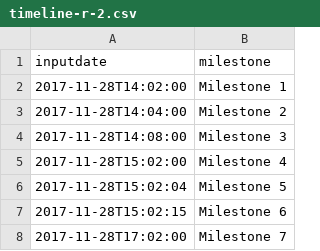
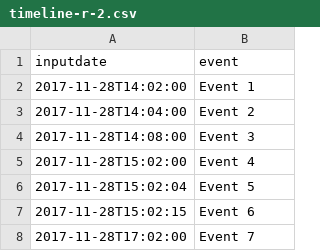
Before and after one commit to EvanBasalik/timeline, a CSV file: timeline-r-2.csv, drawn as a sheet.

Commit message:
convert milestones to events for clarity

```diff
--- a/timeline-r-2.csv
+++ b/timeline-r-2.csv
@@ -1,8 +1,8 @@
-inputdate,milestone
-2017-11-28T14:02:00,Milestone 1
-2017-11-28T14:04:00,Milestone 2
-2017-11-28T14:08:00,Milestone 3
-2017-11-28T15:02:00,Milestone 4
-2017-11-28T15:02:04,Milestone 5
-2017-11-28T15:02:15,Milestone 6
-2017-11-28T17:02:00,Milestone 7
+inputdate,event
+2017-11-28T14:02:00,Event 1
+2017-11-28T14:04:00,Event 2
+2017-11-28T14:08:00,Event 3
+2017-11-28T15:02:00,Event 4
+2017-11-28T15:02:04,Event 5
+2017-11-28T15:02:15,Event 6
+2017-11-28T17:02:00,Event 7
```
Also changed, not shown: 1 other file.
